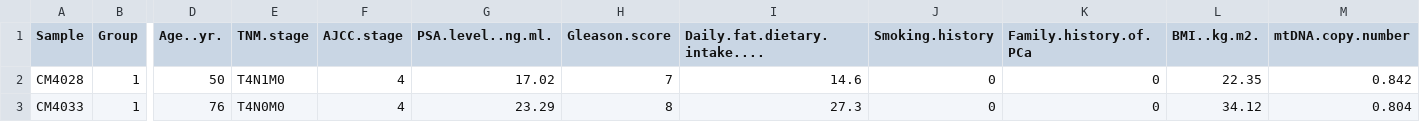
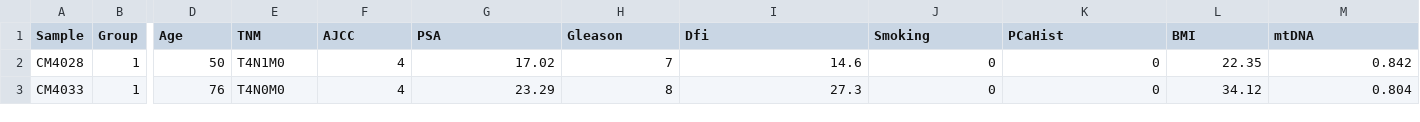
Before and after one commit to rforbiodatascience22/2022_group06_final_project, a CSV file: data/02_dat_clean.csv, drawn as a sheet; only a part is shown, gaps mark what is left out; the diff names each change by its address in the sheet, - before the commit and + after, or states it on an @@ line.

```diff
--- a/data/02_dat_clean.csv
+++ b/data/02_dat_clean.csv
-D1: Age..yr.
+D1: Age
-E1: TNM.stage
+E1: TNM
-F1: AJCC.stage
+F1: AJCC
-G1: PSA.level..ng.ml.
+G1: PSA
-H1: Gleason.score
+H1: Gleason
-I1: Daily.fat.dietary.intake....
+I1: Dfi
-J1: Smoking.history
+J1: Smoking
-K1: Family.history.of.PCa
+K1: PCaHist
-L1: BMI..kg.m2.
+L1: BMI
-M1: mtDNA.copy.number
+M1: mtDNA
```
Also changed, not shown: 1 other file.
